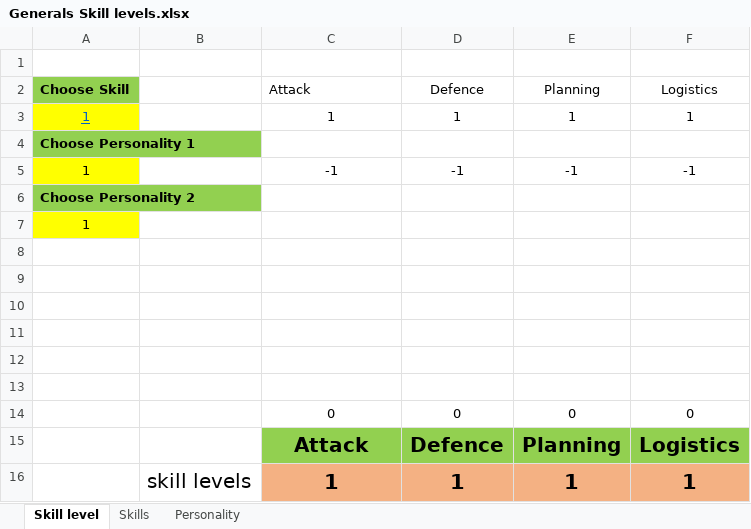
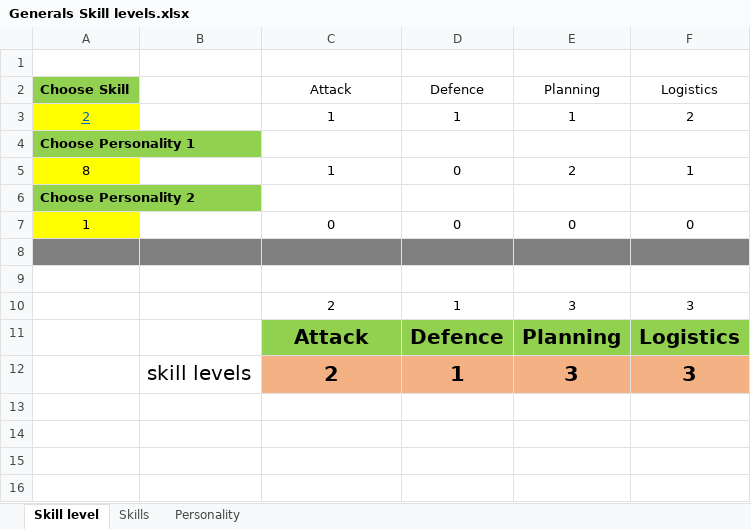
Before and after one commit to aquillo-au/blackice, an Excel workbook: BICE modfile/Generals Skill levels.xlsx, sheet Skill level, drawn as a sheet; values as stored, in another font and other column widths than the file's, no borders; charts and pictures not drawn; removed rows and columns are numbered as before the commit, all else as after; the diff names each change by its address in the sheet, - before the commit and + after, or states it on an @@ line.

```diff
--- a/BICE modfile/Generals Skill levels.xlsx (sheet Skill level)
+++ b/BICE modfile/Generals Skill levels.xlsx (sheet Skill level)
-C2 alignment: left
+C2 alignment: center
-A3 (Choose Skill): 1
+A3 (Choose Skill): 2
-F3 (Logistics): 1
+F3 (Logistics): 2
-row 5: 1 |  | -1 | -1 | -1 | -1
+row 5: 8 |  | 1 | 0 | 2 | 1
-row 7: 1
+row 7: 1 |  | 0 | 0 | 0 | 0
-A8:F8 fill: none
+A8:F8 fill: #808080
-row 10: (empty)
+row 10:  |  | 2 | 1 | 3 | 3
-row 11: (empty)
-row 12: (empty)
-row 13: (empty)
-row 14:  |  | 0 | 0 | 0 | 0
-row 16:  | skill levels | 1 | 1 | 1 | 1
+row 12:  | skill levels | 2 | 1 | 3 | 3
```
Also changed, not shown: sheet Personality, sheet Skills, charts or pictures, 10 other files.
